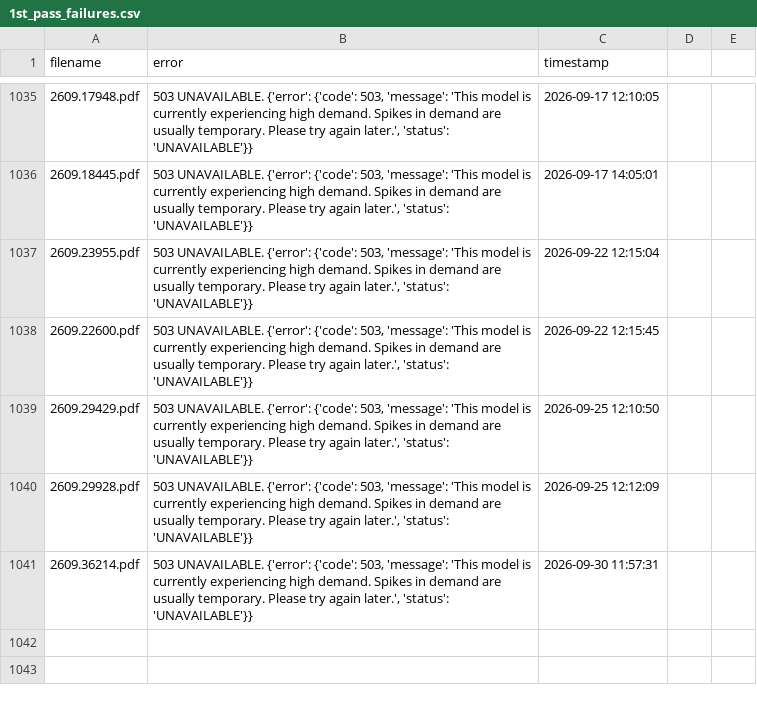
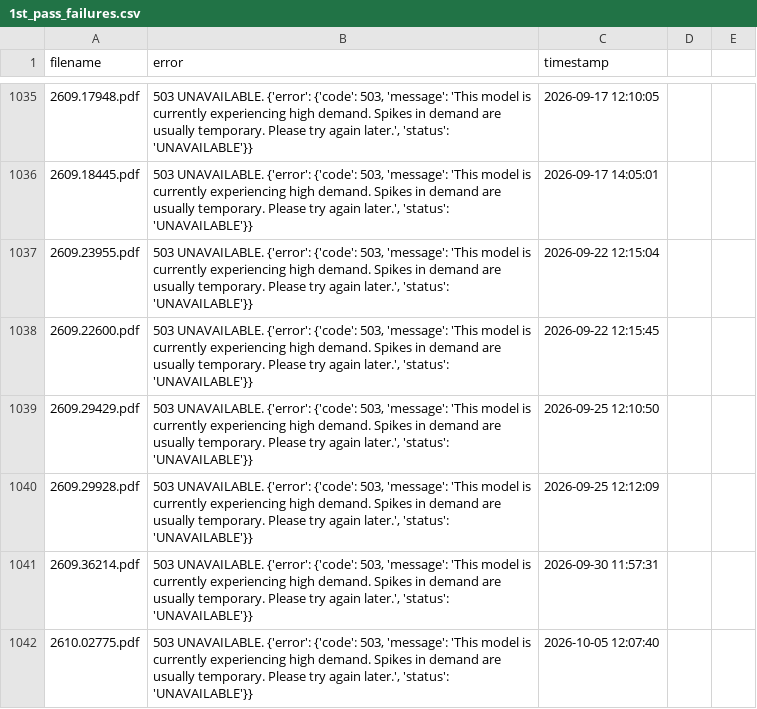
Before and after one commit to walterreade/arxiv_benchmark_papers, a CSV file: utility_files/1st_pass_failures.csv, drawn as a sheet; only a part is shown, gaps mark what is left out; the diff names each change by its address in the sheet, - before the commit and + after, or states it on an @@ line.

```diff
--- a/utility_files/1st_pass_failures.csv
+++ b/utility_files/1st_pass_failures.csv
+row 1042: 2610.02775.pdf | 503 UNAVAILABLE. {'error': {'code': 503, 'message': 'This model is currently experiencing high demand. Spikes in demand are usually temporary. Please try again later.', 'status': 'UNAVAILABLE'}} | 2026-10-05 12:07:40
```
Also changed, not shown: utility_files/3rd_pass_failures.csv, 20 other files.
